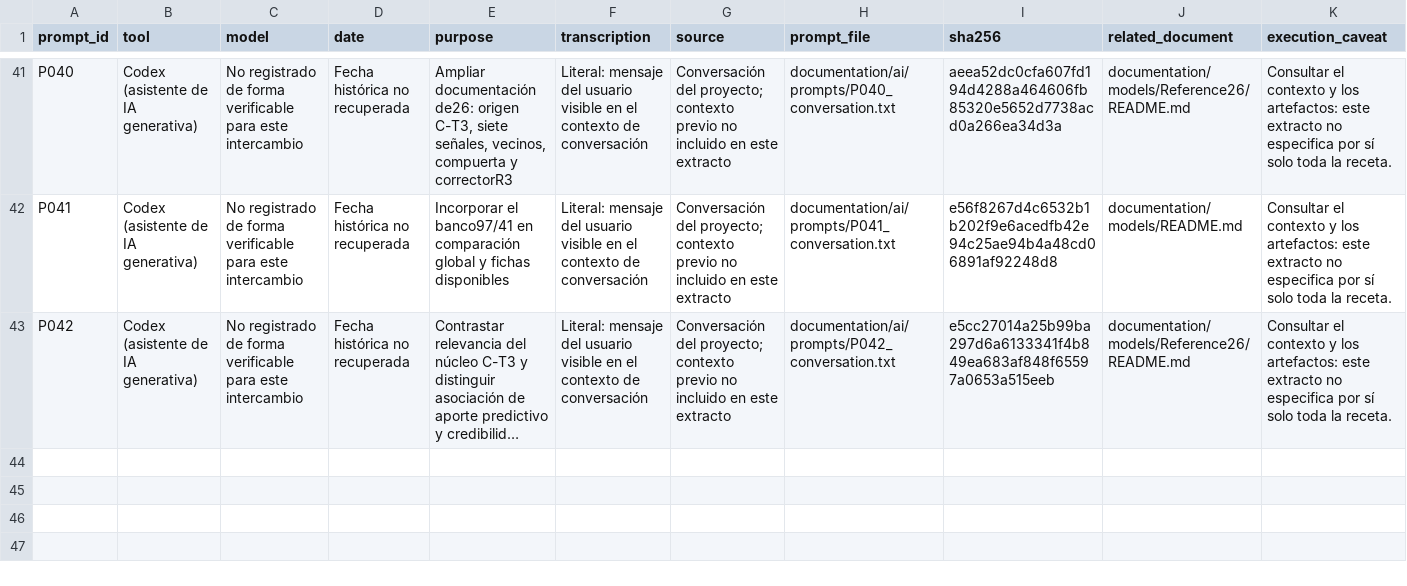
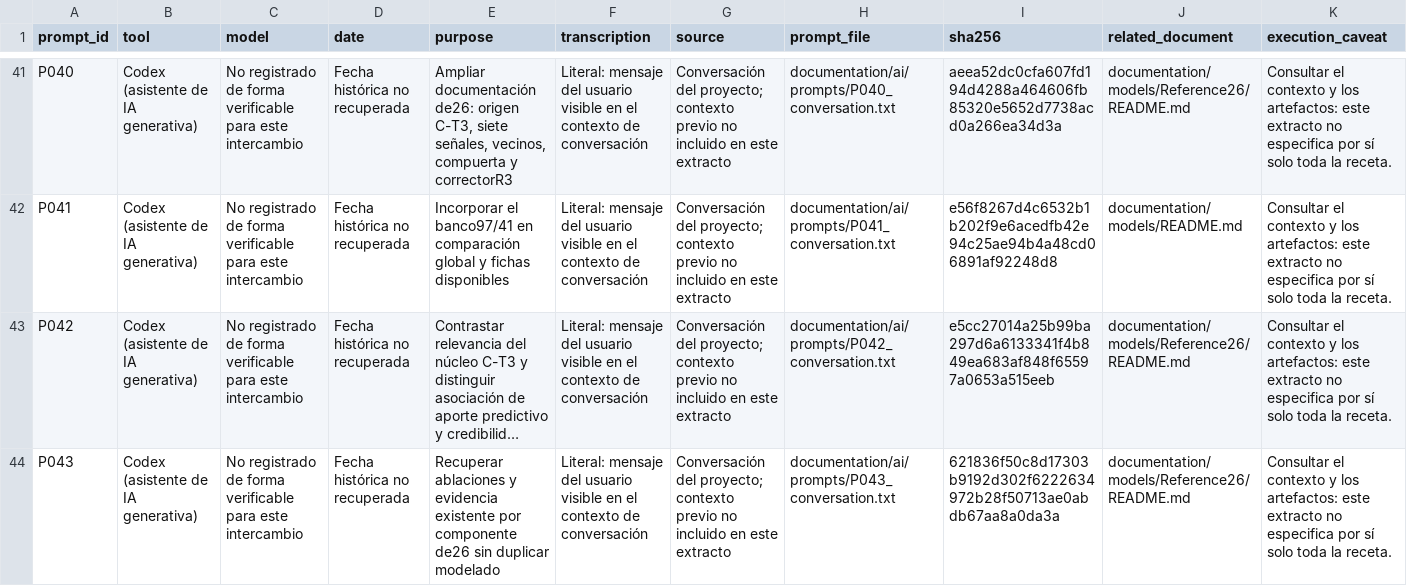
Before and after one commit to Andrea-HH/todoseboso, a CSV file: documentation/ai/prompt_inventory.csv, drawn as a sheet; only a part is shown, gaps mark what is left out; long unchanged cells end in …; the diff names each change by its address in the sheet, - before the commit and + after, or states it on an @@ line.

```diff
--- a/documentation/ai/prompt_inventory.csv
+++ b/documentation/ai/prompt_inventory.csv
+row 44: P043 | Codex (asistente de IA generativa) | No registrado de forma verificable para este intercambio | Fecha histórica no recuperada | Recuperar ablaciones y evidencia existente por componente de26 sin duplicar modelado | Literal: mensaje del usuario visible en el contexto de conversación | Conversación del proyecto; contexto previo no incluido en este extracto | documentation/ai/prompts/P043_conversation.txt | 621836f50c8d17303b9192d302f6222634972b28f50713ae0abdb67aa8a0da3a | documentation/models/Reference26/README.md | Consultar el contexto y los artefactos: este extracto no especifica por sí solo toda la receta.
```
Also changed, not shown: documentation/inventories/model_status_audit.csv, documentation/inventories/repository_files.csv, 22 other files.
